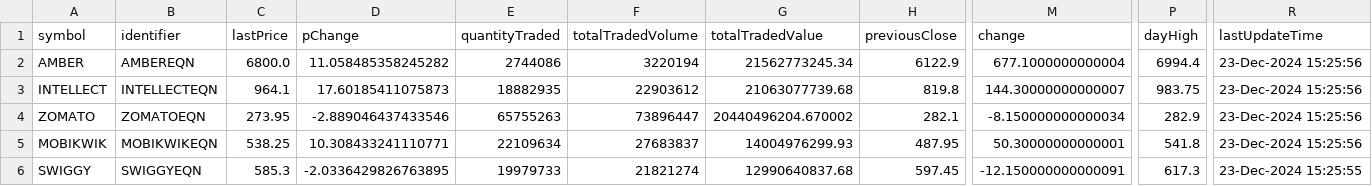
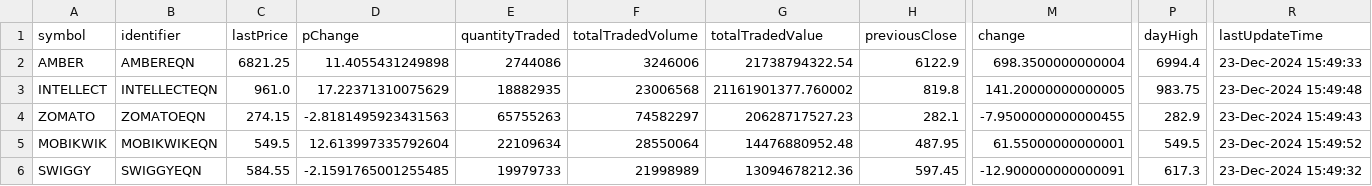
Before and after one commit to tsrajpurohit/AdvDec, a CSV file: Most_Active.csv, drawn as a sheet; only a part is shown, gaps mark what is left out; the diff covers the shown part only; the diff names each change by its address in the sheet, - before the commit and + after, or states it on an @@ line.

```diff
--- a/Most_Active.csv
+++ b/Most_Active.csv
-C2 (lastPrice): 6800.0
+C2 (lastPrice): 6821.25
-D2 (pChange): 11.058485358245282
+D2 (pChange): 11.4055431249898
-F2 (totalTradedVolume): 3220194
+F2 (totalTradedVolume): 3246006
-G2 (totalTradedValue): 21562773245.34
+G2 (totalTradedValue): 21738794322.54
-M2 (change): 677.1000000000004
+M2 (change): 698.3500000000004
-R2 (lastUpdateTime): 23-Dec-2024 15:25:56
+R2 (lastUpdateTime): 23-Dec-2024 15:49:33
-C3 (lastPrice): 964.1
+C3 (lastPrice): 961.0
-D3 (pChange): 17.60185411075873
+D3 (pChange): 17.22371310075629
-F3 (totalTradedVolume): 22903612
+F3 (totalTradedVolume): 23006568
-G3 (totalTradedValue): 21063077739.68
+G3 (totalTradedValue): 21161901377.760002
-M3 (change): 144.30000000000007
+M3 (change): 141.20000000000005
-R3 (lastUpdateTime): 23-Dec-2024 15:25:56
+R3 (lastUpdateTime): 23-Dec-2024 15:49:48
-C4 (lastPrice): 273.95
+C4 (lastPrice): 274.15
-D4 (pChange): -2.889046437433546
+D4 (pChange): -2.8181495923431563
-F4 (totalTradedVolume): 73896447
+F4 (totalTradedVolume): 74582297
-G4 (totalTradedValue): 20440496204.670002
+G4 (totalTradedValue): 20628717527.23
-M4 (change): -8.150000000000034
+M4 (change): -7.9500000000000455
-R4 (lastUpdateTime): 23-Dec-2024 15:25:56
+R4 (lastUpdateTime): 23-Dec-2024 15:49:43
-C5 (lastPrice): 538.25
+C5 (lastPrice): 549.5
-D5 (pChange): 10.308433241110771
+D5 (pChange): 12.613997335792604
-F5 (totalTradedVolume): 27683837
+F5 (totalTradedVolume): 28550064
-G5 (totalTradedValue): 14004976299.93
+G5 (totalTradedValue): 14476880952.48
-M5 (change): 50.30000000000001
+M5 (change): 61.55000000000001
-P5 (dayHigh): 541.8
+P5 (dayHigh): 549.5
-R5 (lastUpdateTime): 23-Dec-2024 15:25:56
+R5 (lastUpdateTime): 23-Dec-2024 15:49:52
-C6 (lastPrice): 585.3
+C6 (lastPrice): 584.55
-D6 (pChange): -2.0336429826763895
+D6 (pChange): -2.1591765001255485
-F6 (totalTradedVolume): 21821274
+F6 (totalTradedVolume): 21998989
-G6 (totalTradedValue): 12990640837.68
+G6 (totalTradedValue): 13094678212.36
-M6 (change): -12.150000000000091
+M6 (change): -12.900000000000091
-R6 (lastUpdateTime): 23-Dec-2024 15:25:55
+R6 (lastUpdateTime): 23-Dec-2024 15:49:32
```
Also changed, not shown: 1 added row, 1 removed row and 84 edited cells elsewhere in this file, advances_declines.csv.
